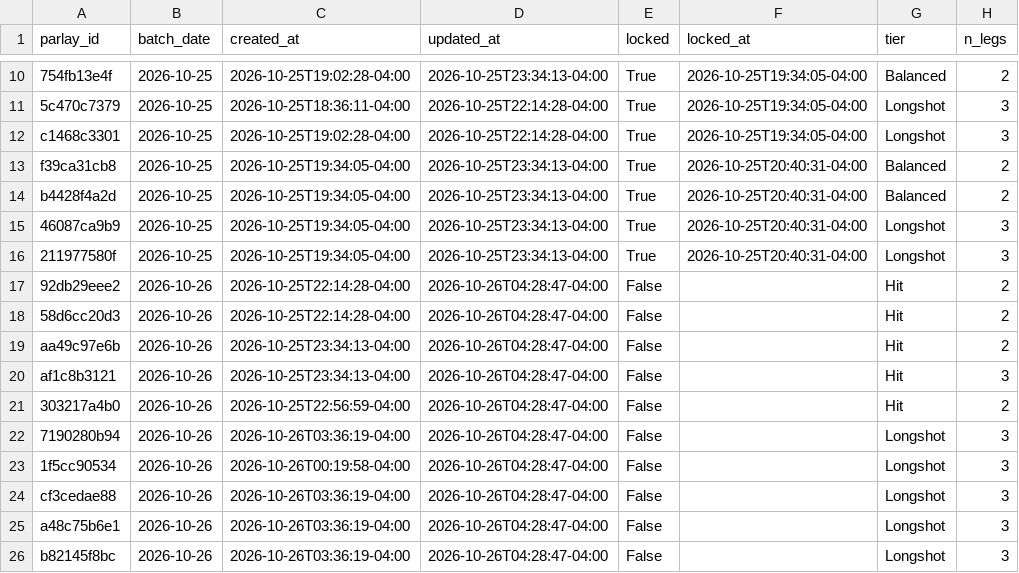
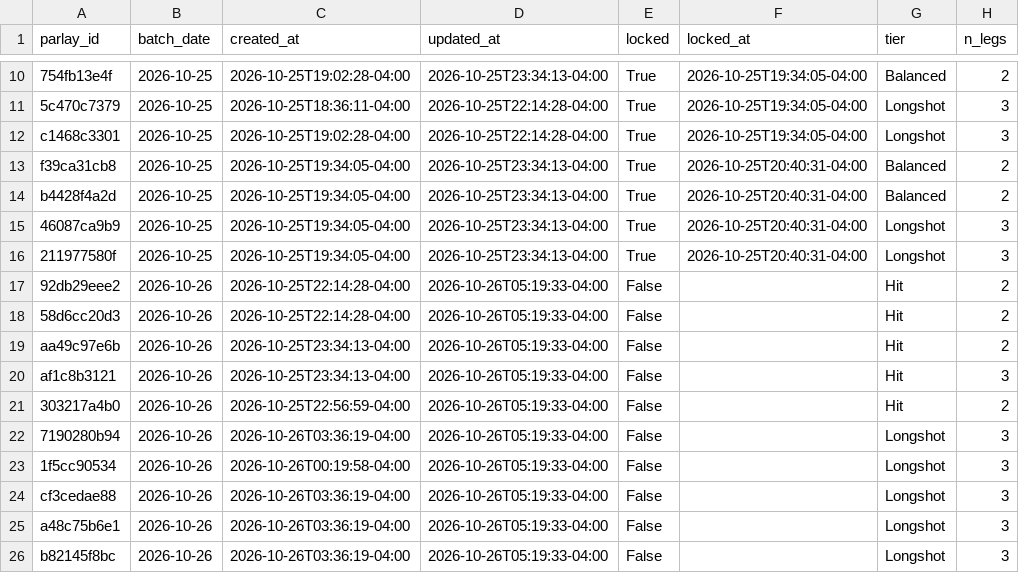
Before and after one commit to jasonmatt1112-coder/SRanker, a CSV file: data/stock_ranker_history_parlays.csv, drawn as a sheet; only a part is shown, gaps mark what is left out; the diff names each change by its address in the sheet, - before the commit and + after, or states it on an @@ line.

Commit message:
Update parlays

```diff
--- a/data/stock_ranker_history_parlays.csv
+++ b/data/stock_ranker_history_parlays.csv
-D17:D26 (updated_at): 2026-10-26T04:28:47-04:00
+D17:D26 (updated_at): 2026-10-26T05:19:33-04:00
```
Also changed, not shown: 1 other file.
